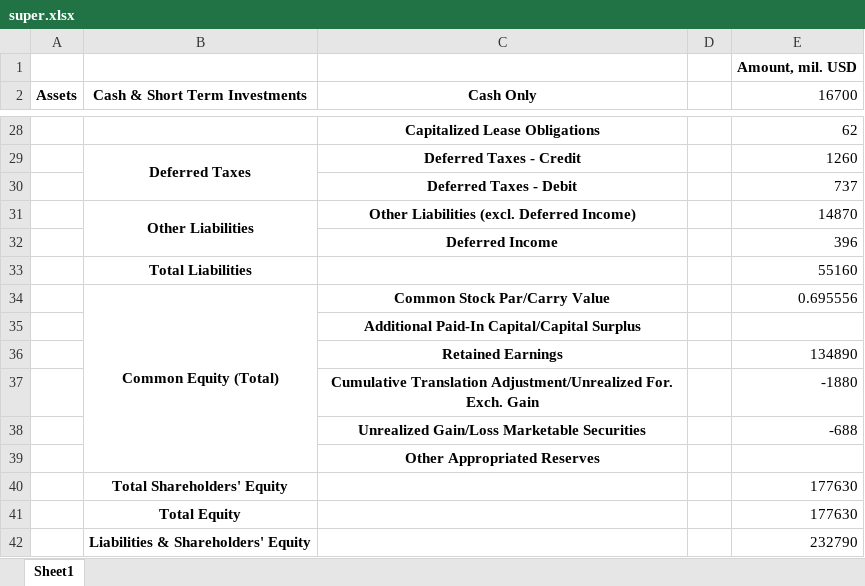
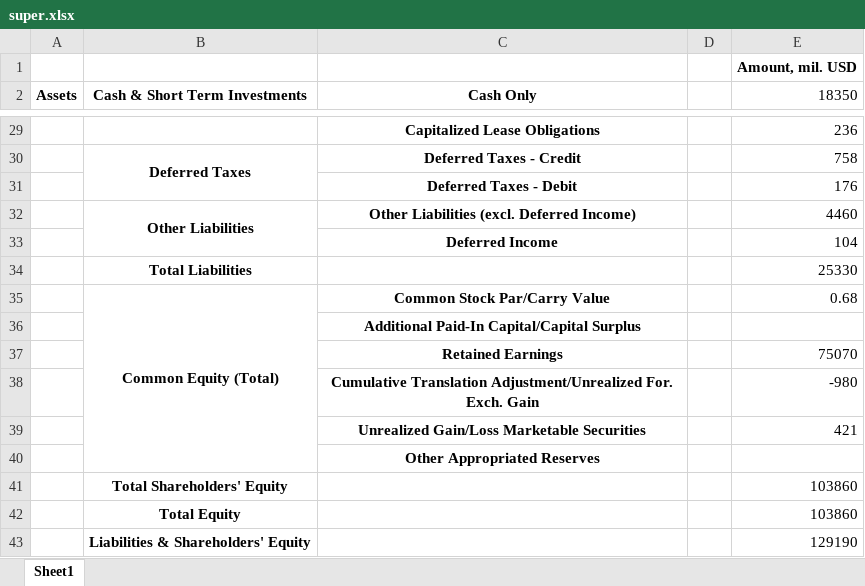
Before and after one commit to FunnyRabbitIsAHabbit/Google_Financials_Pandas, an Excel workbook: super.xlsx, sheet Sheet1, drawn as a sheet; only a part is shown, gaps mark what is left out; values as stored, in another font and other column widths than the file's, no borders; addresses are those after the commit; the diff covers the shown part only; the diff names each change by its address in the sheet, - before the commit and + after, or states it on an @@ line.

```diff
--- a/super.xlsx (sheet Sheet1)
+++ b/super.xlsx (sheet Sheet1)
-E2: 16700
+E2: 18350
-E29 (18350): 62
+E29 (18350): 236
-E30 (18350): 1260
+E30 (18350): 758
-E31 (18350): 737
+E31 (18350): 176
-E32 (18350): 14870
+E32 (18350): 4460
-E33 (18350): 396
+E33 (18350): 104
-E34 (18350): 55160
+E34 (18350): 25330
-E35 (18350): 0.695556
+E35 (18350): 0.68
-E37 (18350): 134890
+E37 (18350): 75070
-E38 (18350): -1880
+E38 (18350): -980
-E39 (18350): -688
+E39 (18350): 421
-E41:E42 (18350): 177630
+E41:E42 (18350): 103860
-E43 (18350): 232790
+E43 (18350): 129190
```
Also changed, not shown: 5 added rows, 4 removed rows, 18 edited cells and merged cells elsewhere in this sheet, processed_data.xlsx, 10 other files.
